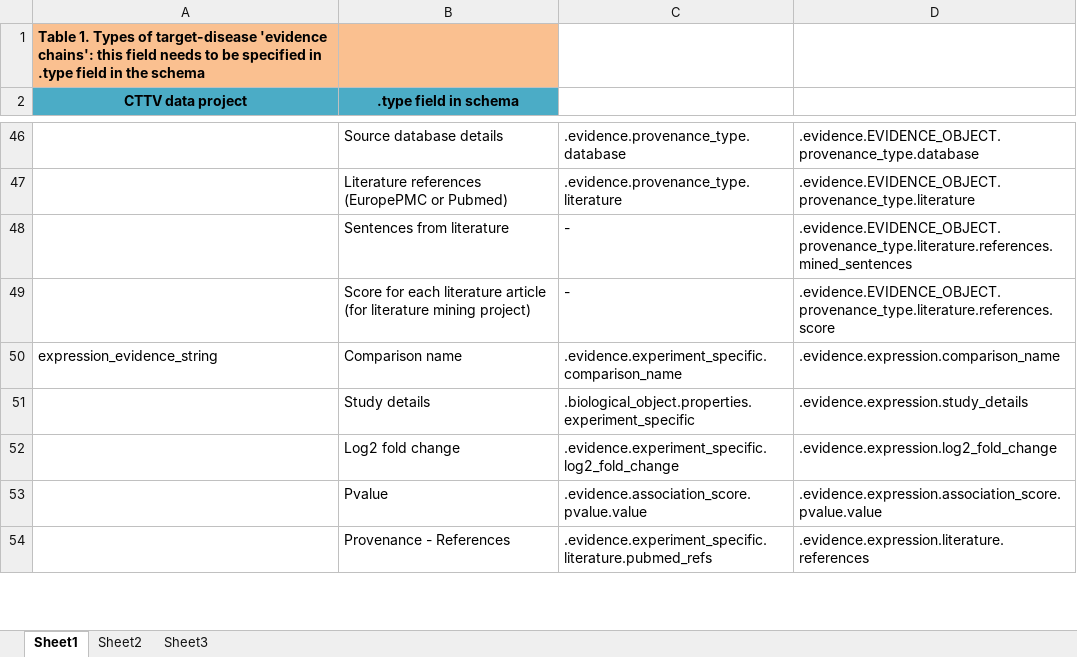
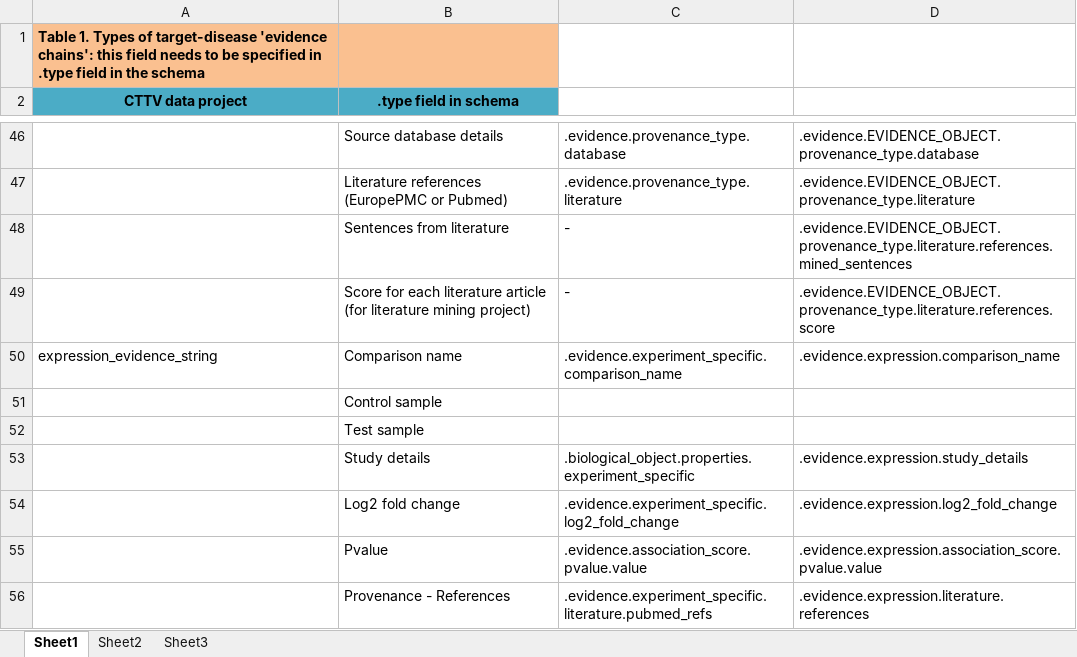
Before and after one commit to opentargets/json_schema, an Excel workbook: doc/json_schema_migration_from_1.1_to_1.2.xlsx, sheet Sheet1, drawn as a sheet; only a part is shown, gaps mark what is left out; values as stored, in another font and other column widths than the file's, no borders; table styles not drawn; the diff names each change by its address in the sheet, - before the commit and + after, or states it on an @@ line.

Commit message:
updated expression schema and disease schema

```diff
--- a/doc/json_schema_migration_from_1.1_to_1.2.xlsx (sheet Sheet1)
+++ b/doc/json_schema_migration_from_1.1_to_1.2.xlsx (sheet Sheet1)
+row 51:  | Control sample
+row 52:  | Test sample
```
Also changed, not shown: 5 other files.
